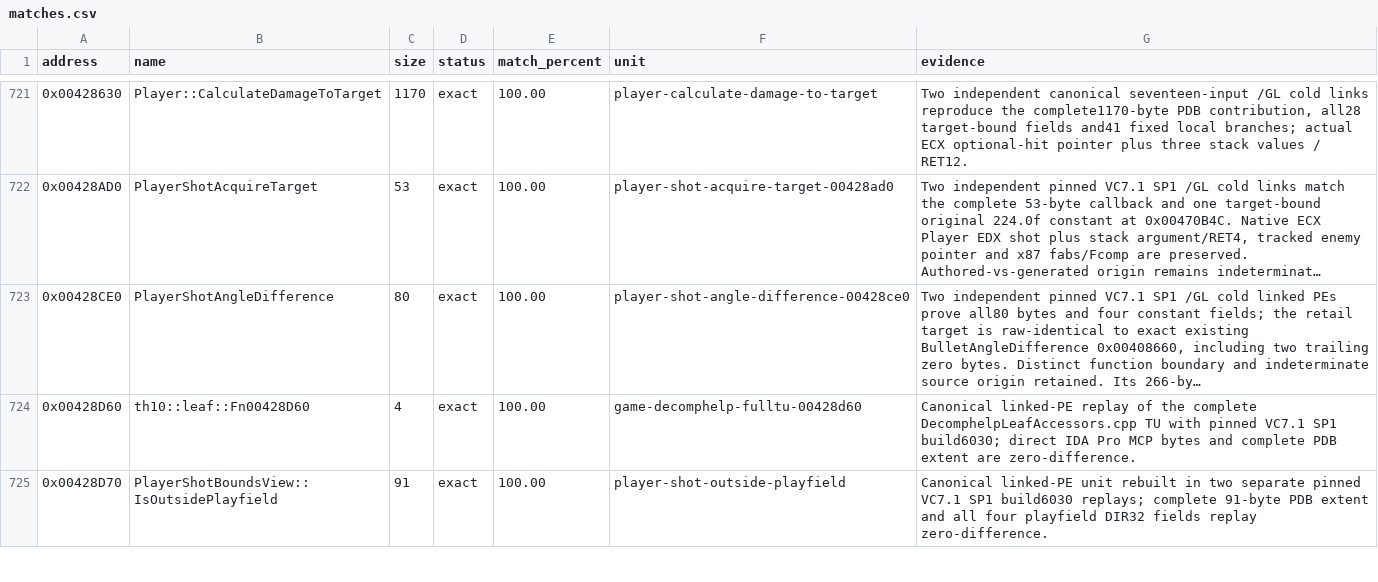
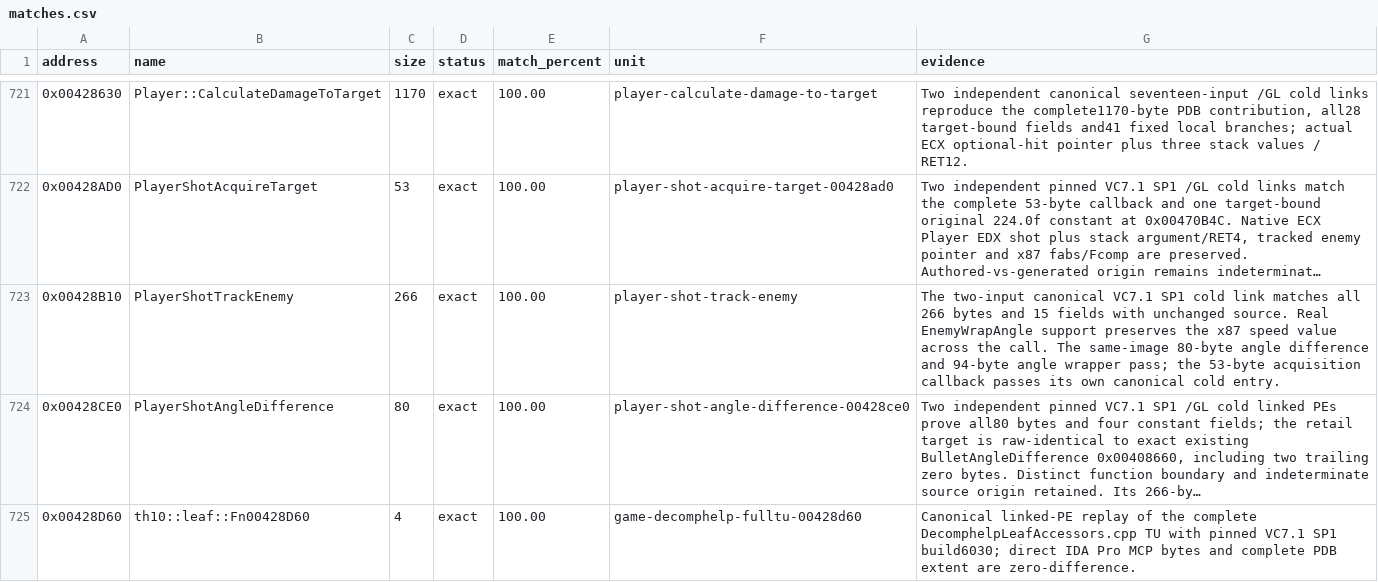
Before and after one commit to N0zoM1z0/th10, a CSV file: config/matches.csv, drawn as a sheet; only a part is shown, gaps mark what is left out; the shorter side is filled out with more unchanged rows; long unchanged cells end in …; the diff names each change by its address in the sheet, - before the commit and + after, or states it on an @@ line.

Commit message:
gpt-6.1-sol: match the complete homing-shot callback
Link the real EnemyWrapAngle body so LTCG preserves the live x87 speed value. The unchanged tracking source matches all 266 bytes and 15 fields in a complete two-input cold build. Both same-image math callees and the acquisition callback's canonical cold entry pass their selected comparisons.

Co-authored-by: gensokyo-dev <342580529+gensokyo-dev@users.noreply.github.com>

```diff
--- a/config/matches.csv
+++ b/config/matches.csv
+row 723: 0x00428B10 | PlayerShotTrackEnemy | 266 | exact | 100.00 | player-shot-track-enemy | The two-input canonical VC7.1 SP1 cold link matches all 266 bytes and 15 fields with unchanged source. Real EnemyWrapAngle support preserves the x87 speed value across the call. The same-image 80-byte angle difference and 94-byte angle wrapper pass; the 53-byte acquisition callback passes its own canonical cold entry.
```
Also changed, not shown: 6 other files.
